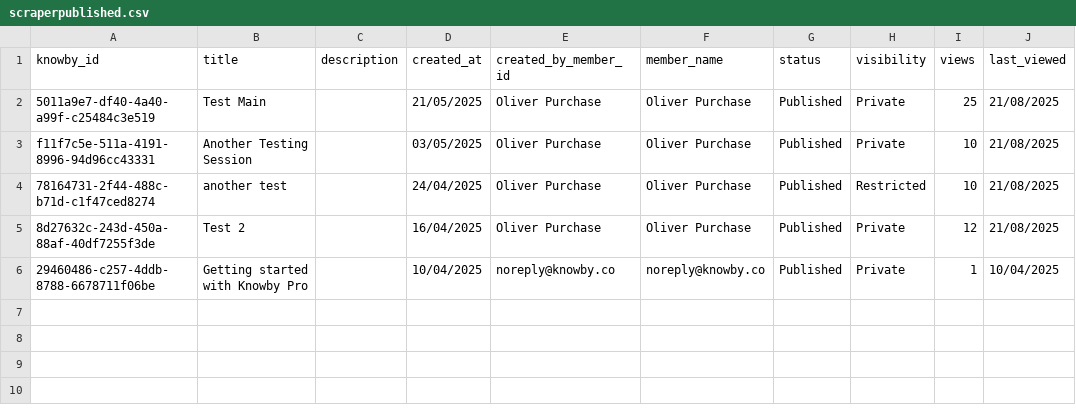
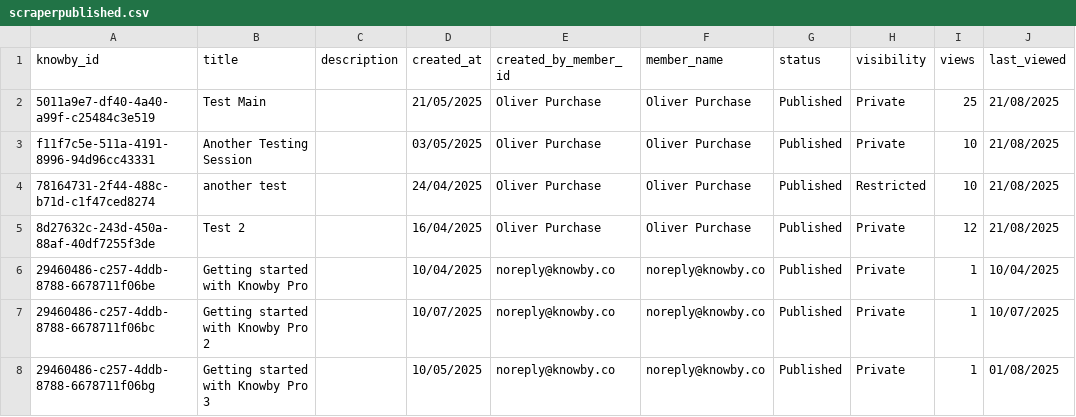
Before and after one commit to GladWrap85/NextJS-Knowby-Dashboard, a CSV file: public/scraperpublished.csv, drawn as a sheet; the diff names each change by its address in the sheet, - before the commit and + after, or states it on an @@ line.

```diff
--- a/public/scraperpublished.csv
+++ b/public/scraperpublished.csv
+row 7: 29460486-c257-4ddb-8788-6678711f06bc | Getting started with Knowby Pro 2 |  | 10/07/2025 | noreply@knowby.co | noreply@knowby.co | Published | Private | 1 | 10/07/2025
+row 8: 29460486-c257-4ddb-8788-6678711f06bg | Getting started with Knowby Pro 3 |  | 10/05/2025 | noreply@knowby.co | noreply@knowby.co | Published | Private | 1 | 01/08/2025
```
Also changed, not shown: 1 other file.
